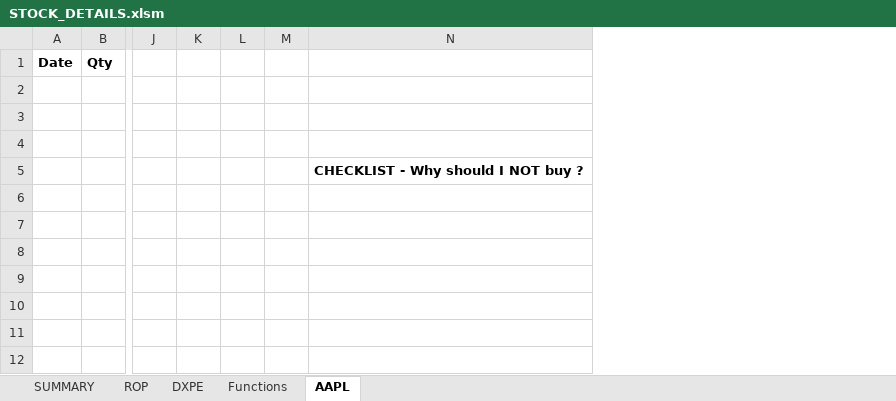
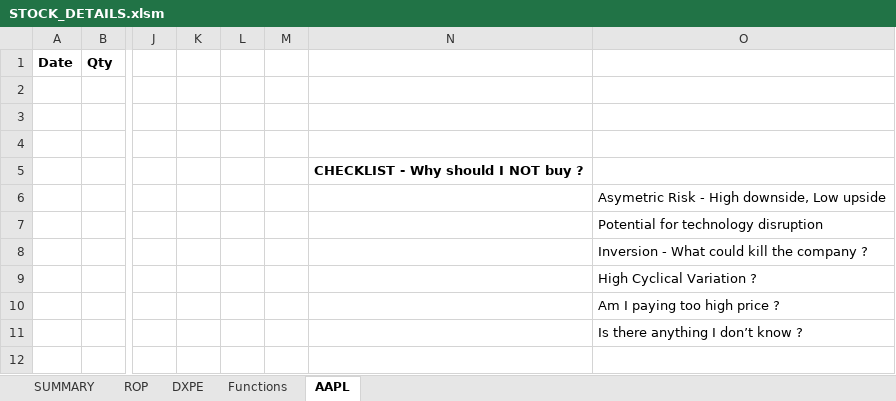
Before and after one commit to lauto16/Equity-research, an Excel workbook: STOCK_DETAILS.xlsm, sheet AAPL, drawn as a sheet; only a part is shown, gaps mark what is left out; values as stored, in another font and other column widths than the file's, no borders; the diff names each change by its address in the sheet, - before the commit and + after, or states it on an @@ line.

Commit message:
Modularized add_stock.py code to functions and finished giving format

```diff
--- a/STOCK_DETAILS.xlsm (sheet AAPL)
+++ b/STOCK_DETAILS.xlsm (sheet AAPL)
+column O, rows 6-11: Asymetric Risk - High downside, Low upside | Potential for technology disruption | Inversion - What could kill the company ? | High Cyclical Variation ? | Am I paying too high price ? | Is there anything I don’t know ?
```
Also changed, not shown: charts or pictures, 1 other file.
